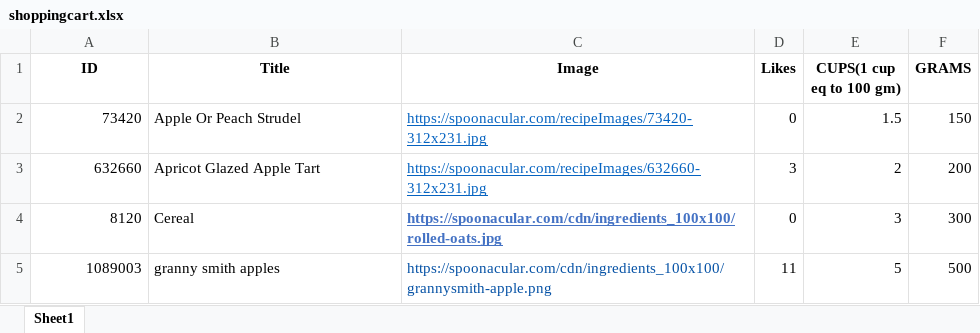
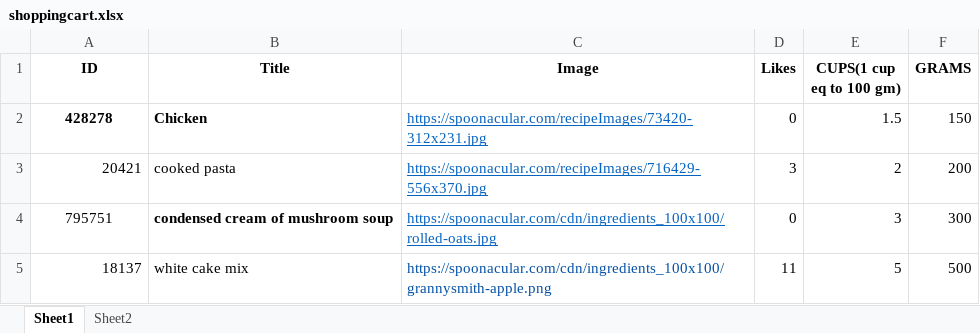
Before and after one commit to manasareddy2685/Spoonacularmealplanner2, an Excel workbook: src/main/resources/shoppingcart.xlsx, sheet Sheet1, drawn as a sheet; values as stored, in another font and other column widths than the file's, no borders; the diff names each change by its address in the sheet, - before the commit and + after, or states it on an @@ line.

```diff
--- a/src/main/resources/shoppingcart.xlsx (sheet Sheet1)
+++ b/src/main/resources/shoppingcart.xlsx (sheet Sheet1)
+sheet tab: Sheet2
-A2 (ID): 73420
+A2 (ID): 428278
-A2:B2 bold: off
+A2:B2 bold: on
-A2 alignment: right
+A2 alignment: center
-B2 (Title): Apple Or Peach Strudel
+B2 (Title): Chicken
-A3 (ID): 632660
+A3 (ID): 20421
-B3 (Title): Apricot Glazed Apple Tart
+B3 (Title): cooked pasta
-C3 (Image): https://spoonacular.com/recipeImages/632660-312x231.jpg
+C3 (Image): https://spoonacular.com/recipeImages/716429-556x370.jpg
-A4 (ID): 8120
+A4 (ID): 795751
-A4 alignment: right
+A4 alignment: center
-B4 (Title): Cereal
+B4 (Title): condensed cream of mushroom soup
-B4 bold: off
+B4 bold: on
@@ C4 bold: on → off, text colour: #4472C4 → #0563C1 @@
-A5 (ID): 1089003
+A5 (ID): 18137
-B5 (Title): granny smith apples
+B5 (Title): white cake mix
```
Also changed, not shown: src/main/resources/mealTemplate.xlsx, 22 other files.
